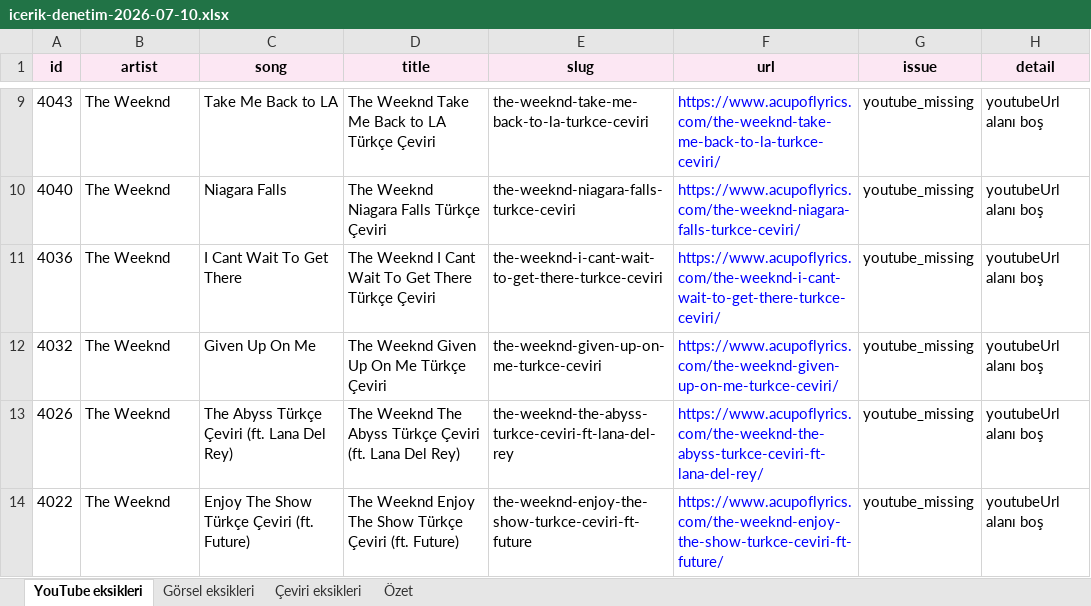
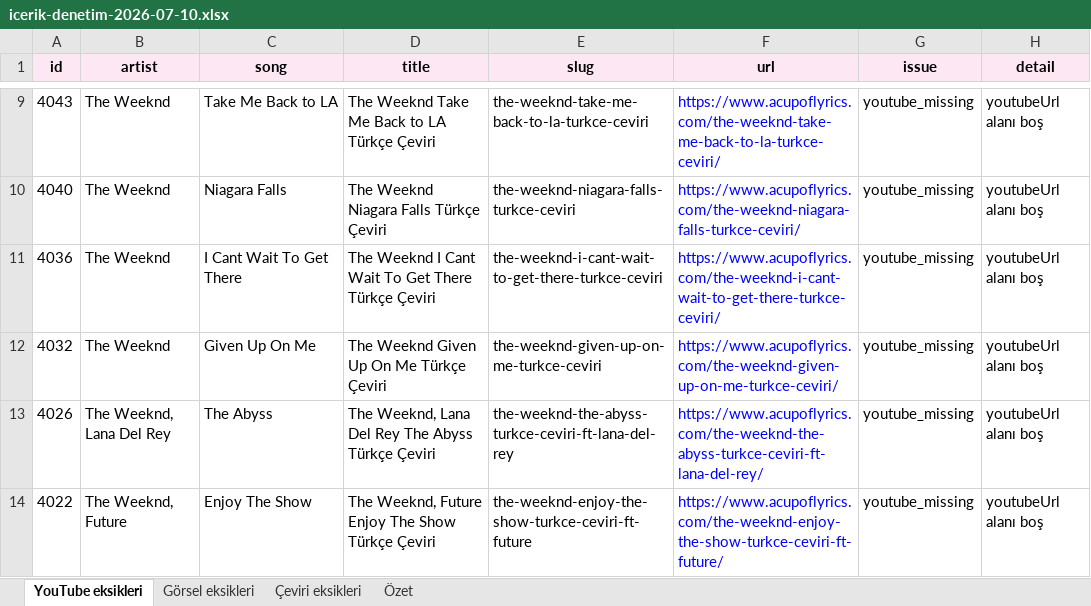
Before and after one commit to melikerke/acupoflyrics-redesign, an Excel workbook: reports/site-audit/2026-07-10/icerik-denetim-2026-07-10.xlsx, sheet YouTube eksikleri, drawn as a sheet; only a part is shown, gaps mark what is left out; values as stored, in another font and other column widths than the file's, no borders; the diff covers the shown part only; the diff names each change by its address in the sheet, - before the commit and + after, or states it on an @@ line.

Commit message:
Clean featured artist titles

```diff
--- a/reports/site-audit/2026-07-10/icerik-denetim-2026-07-10.xlsx (sheet YouTube eksikleri)
+++ b/reports/site-audit/2026-07-10/icerik-denetim-2026-07-10.xlsx (sheet YouTube eksikleri)
-B13 (artist): The Weeknd
+B13 (artist): The Weeknd, Lana Del Rey
-C13 (song): The Abyss Türkçe Çeviri (ft. Lana Del Rey)
+C13 (song): The Abyss
-D13 (title): The Weeknd The Abyss Türkçe Çeviri (ft. Lana Del Rey)
+D13 (title): The Weeknd, Lana Del Rey The Abyss Türkçe Çeviri
-B14 (artist): The Weeknd
+B14 (artist): The Weeknd, Future
-C14 (song): Enjoy The Show Türkçe Çeviri (ft. Future)
+C14 (song): Enjoy The Show
-D14 (title): The Weeknd Enjoy The Show Türkçe Çeviri (ft. Future)
+D14 (title): The Weeknd, Future Enjoy The Show Türkçe Çeviri
```
Also changed, not shown: 22 edited cells elsewhere in this sheet, 4 other files.
